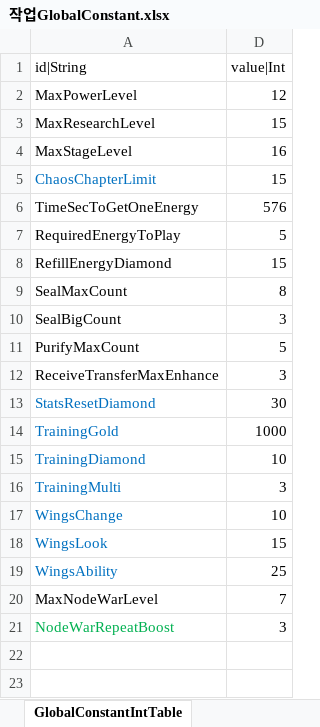
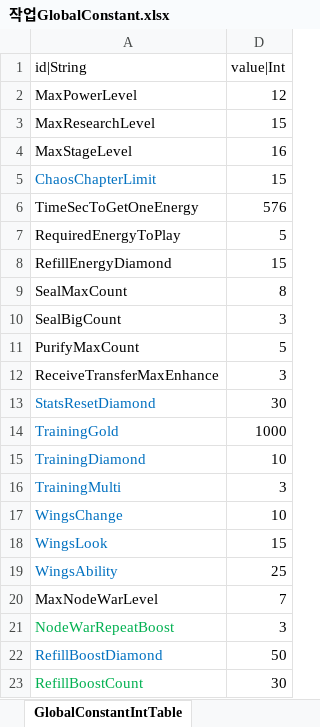
Before and after one commit to hayannal/ProjectNoname, an Excel workbook: Excel/작업GlobalConstant.xlsx, sheet GlobalConstantIntTable, drawn as a sheet; values as stored, in another font and other column widths than the file's, no borders; the diff names each change by its address in the sheet, - before the commit and + after, or states it on an @@ line.

```diff
--- a/Excel/작업GlobalConstant.xlsx (sheet GlobalConstantIntTable)
+++ b/Excel/작업GlobalConstant.xlsx (sheet GlobalConstantIntTable)
+row 22: RefillBoostDiamond | 50
+row 23: RefillBoostCount | 30
```
Also changed, not shown: Excel/GlobalConstant.xlsx, 1 other file.
